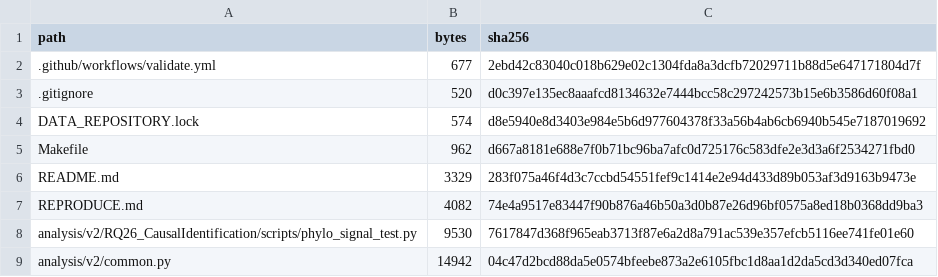
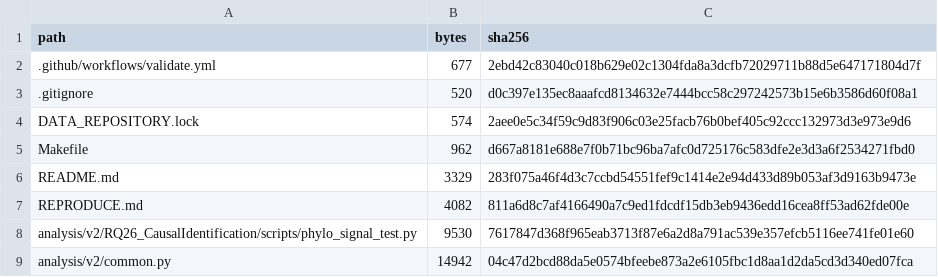
Before and after one commit to bio-ontology-research-group/empty-quarter-ecology, a TSV file: FILE_MANIFEST.tsv, drawn as a sheet; only a part is shown.

Commit message:
chore(repro): lock control-complete data repo

```diff
--- a/FILE_MANIFEST.tsv
+++ b/FILE_MANIFEST.tsv
@@ -3,6 +3,6 @@ path	bytes	sha256
 .gitignore	520	d0c397e135ec8aaafcd8134632e7444bcc58c297242573b15e6b3586d60f08a1
-DATA_REPOSITORY.lock	574	d8e5940e8d3403e984e5b6d977604378f33a56b4ab6cb6940b545e7187019692
+DATA_REPOSITORY.lock	574	2aee0e5c34f59c9d83f906c03e25facb76b0bef405c92ccc132973d3e973e9d6
 Makefile	962	d667a8181e688e7f0b71bc96ba7afc0d725176c583dfe2e3d3a6f2534271fbd0
 README.md	3329	283f075a46f4d3c7ccbd54551fef9c1414e2e94d433d89b053af3d9163b9473e
-REPRODUCE.md	4082	74e4a9517e83447f90b876a46b50a3d0b87e26d96bf0575a8ed18b0368dd9ba3
+REPRODUCE.md	4082	811a6d8c7af4166490a7c9ed1fdcdf15db3eb9436edd16cea8ff53ad62fde00e
 analysis/v2/RQ26_CausalIdentification/scripts/phylo_signal_test.py	9530	7617847d368f965eab3713f87e6a2d8a791ac539e357efcb5116ee741fe01e60
```
Also changed, not shown: 2 other files.
